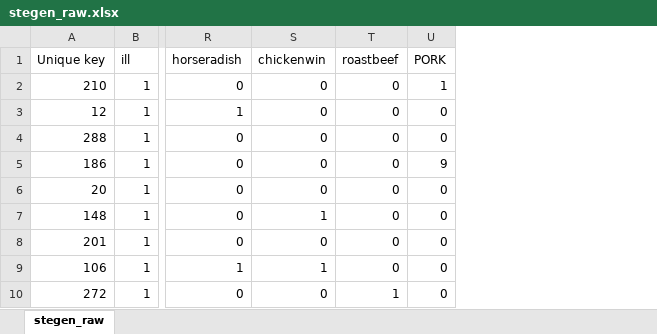
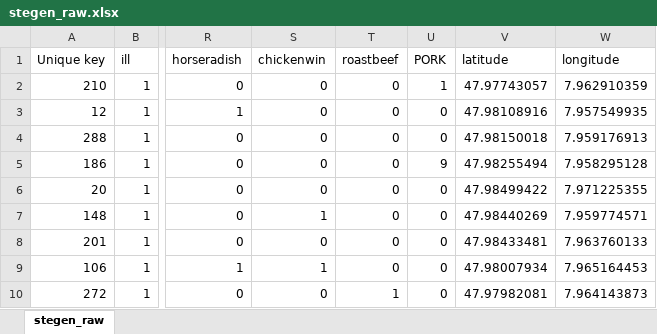
Before and after one commit to reconhub/learn, an Excel workbook: static/data/stegen_raw.xlsx, sheet stegen_raw, drawn as a sheet; only a part is shown, gaps mark what is left out; values as stored, in another font and other column widths than the file's, no borders; the diff names each change by its address in the sheet, - before the commit and + after, or states it on an @@ line.

```diff
--- a/static/data/stegen_raw.xlsx (sheet stegen_raw)
+++ b/static/data/stegen_raw.xlsx (sheet stegen_raw)
+column V (latitude), rows 2-10: 47.97743057 | 47.98108916 | 47.98150018 | 47.98255494 | 47.98499422 | 47.98440269 | 47.98433481 | 47.98007934 | 47.97982081
+column W (longitude), rows 2-10: 7.962910359 | 7.957549935 | 7.959176913 | 7.958295128 | 7.971225355 | 7.959774571 | 7.963760133 | 7.965164453 | 7.964143873
```
Also changed, not shown: 14 other files.
